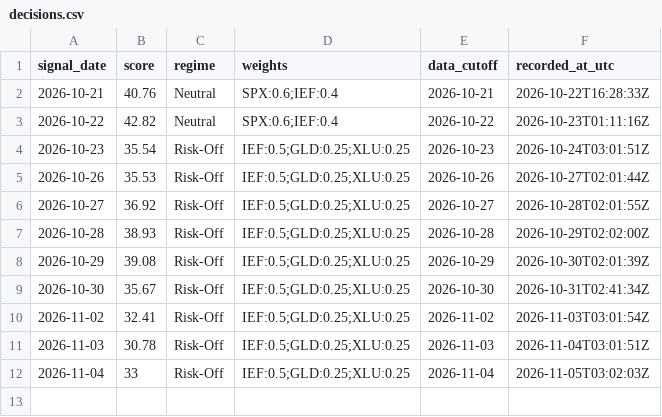
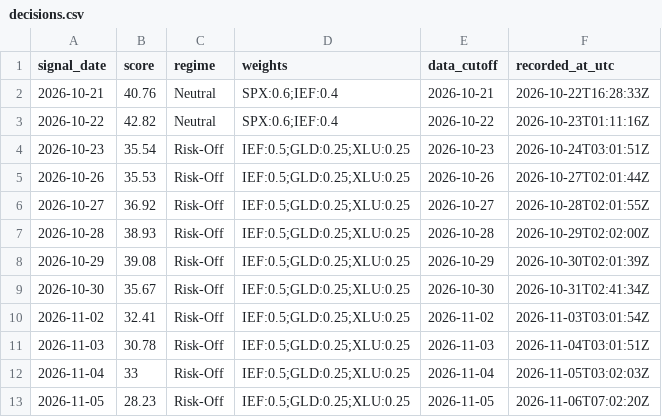
Before and after one commit to kevincgith/volstrat, a CSV file: data/track/v1/decisions.csv, drawn as a sheet.

```diff
--- a/data/track/v1/decisions.csv
+++ b/data/track/v1/decisions.csv
@@ -12 +12,2 @@ signal_date,score,regime,weights,data_cutoff,recorded_at_utc
 2026-11-04,33,Risk-Off,IEF:0.5;GLD:0.25;XLU:0.25,2026-11-04,2026-11-05T03:02:03Z
+2026-11-05,28.23,Risk-Off,IEF:0.5;GLD:0.25;XLU:0.25,2026-11-05,2026-11-06T07:02:20Z
```
Also changed, not shown: data/raw/putcall.csv, data/track/v2/decisions.csv, 9 other files.
